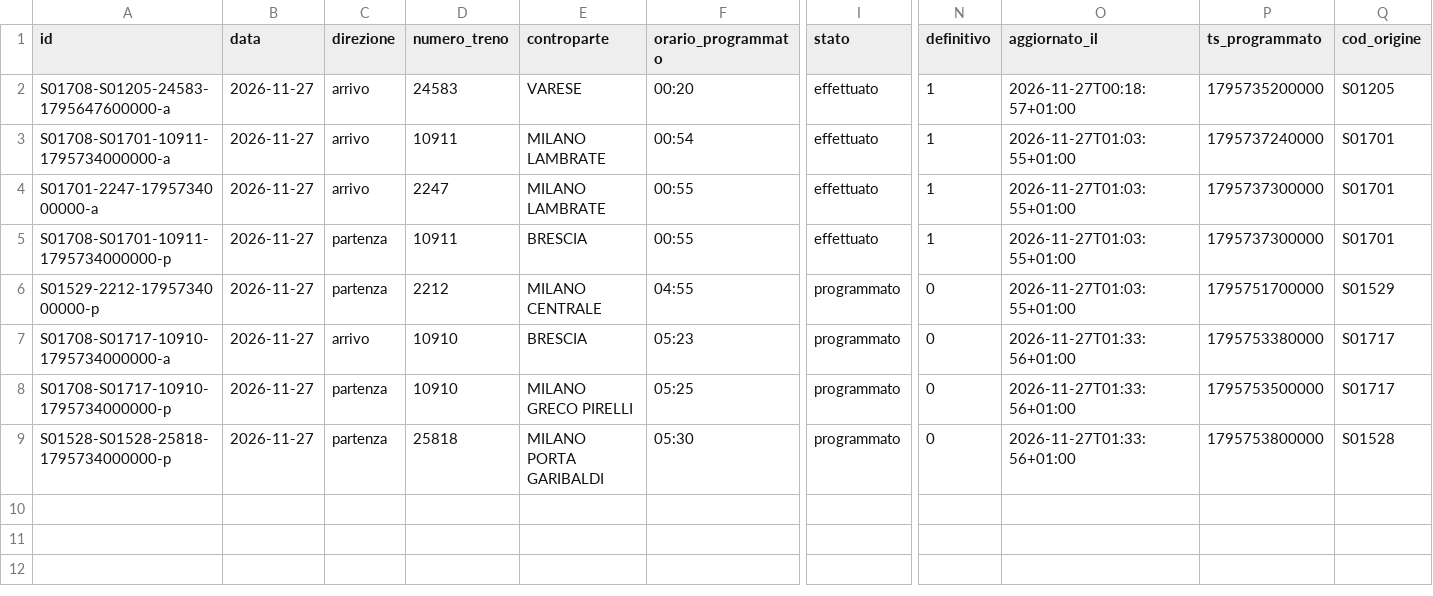
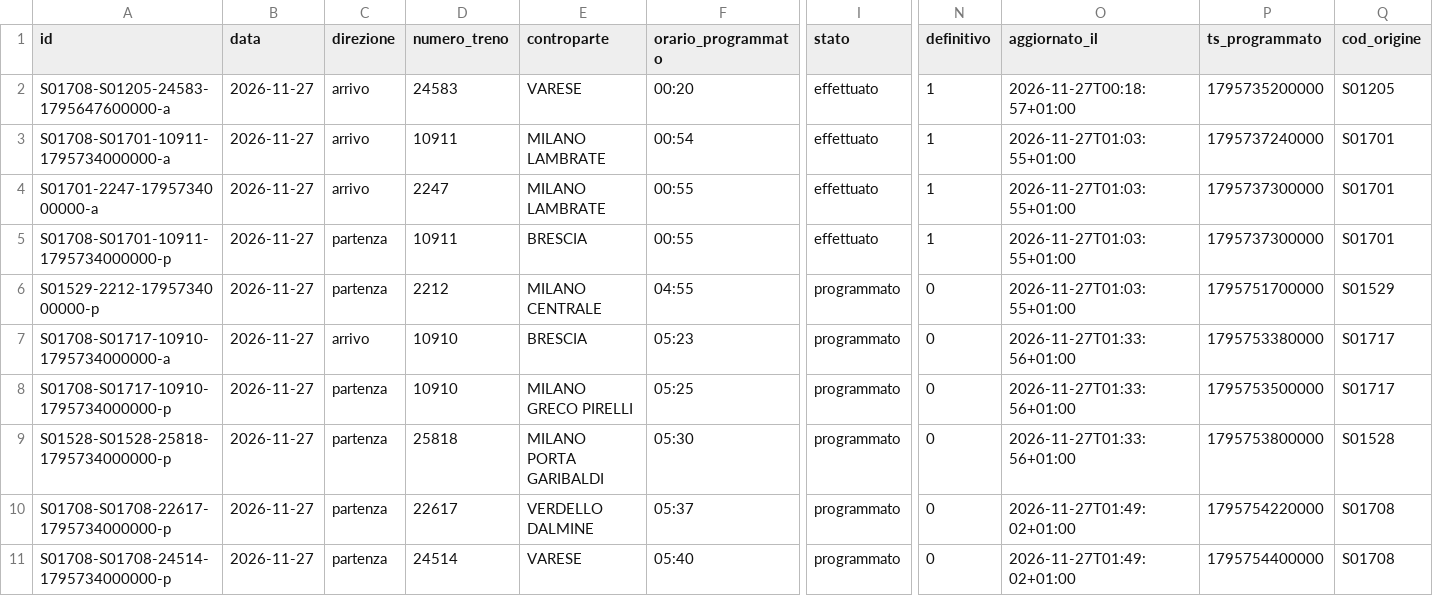
Before and after one commit to lucabonzanni/monitor-treni-bergamo, a CSV file: docs/dati/corse/2026-11-27.csv, drawn as a sheet; only a part is shown, gaps mark what is left out; rows hold the shown columns only; the diff names each change by its address in the sheet, - before the commit and + after, or states it on an @@ line.

```diff
--- a/docs/dati/corse/2026-11-27.csv
+++ b/docs/dati/corse/2026-11-27.csv
+row 10: S01708-S01708-22617-1795734000000-p | 2026-11-27 | partenza | 22617 | VERDELLO DALMINE | 05:37 | programmato | 0 | 2026-11-27T01:49:02+01:00 | 1795754220000 | S01708
+row 11: S01708-S01708-24514-1795734000000-p | 2026-11-27 | partenza | 24514 | VARESE | 05:40 | programmato | 0 | 2026-11-27T01:49:02+01:00 | 1795754400000 | S01708
```
Also changed, not shown: docs/dati/corse/2026-11-26.csv, docs/dati/corse_complete.csv, 2 other files.
